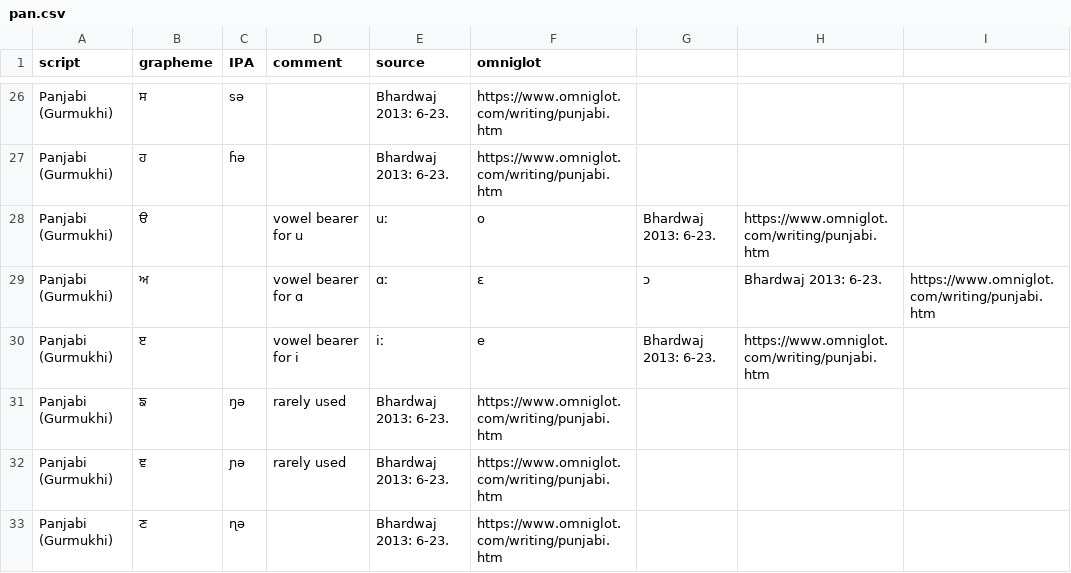
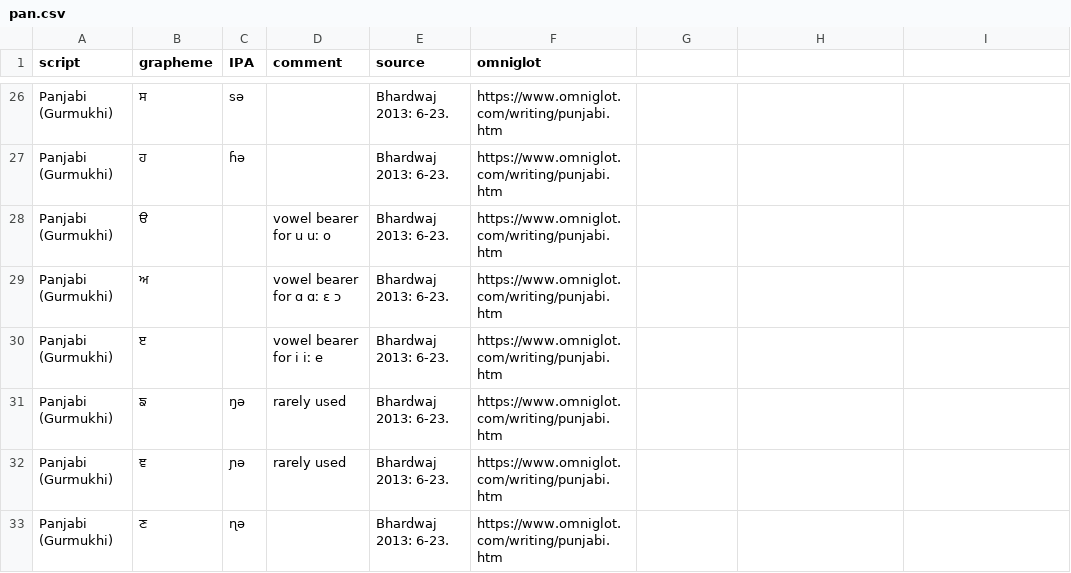
Before and after one commit to ansorox/wwsd-india, a CSV file: pan.csv, drawn as a sheet; only a part is shown, gaps mark what is left out.

```diff
--- a/pan.csv
+++ b/pan.csv
@@ -27,5 +27,5 @@ Panjabi (Gurmukhi),ਸ,sə,,Bhardwaj 2013: 6-23.,https://www.omniglot.com/writin
 Panjabi (Gurmukhi),ਹ,ɦə,,Bhardwaj 2013: 6-23.,https://www.omniglot.com/writing/punjabi.htm
-Panjabi (Gurmukhi),ੳ,,vowel bearer for u, uː, o,Bhardwaj 2013: 6-23.,https://www.omniglot.com/writing/punjabi.htm
-Panjabi (Gurmukhi),ਅ,,vowel bearer for ɑ, ɑː, ɛ, ɔ,Bhardwaj 2013: 6-23.,https://www.omniglot.com/writing/punjabi.htm
-Panjabi (Gurmukhi),ੲ,,vowel bearer for i, iː, e,Bhardwaj 2013: 6-23.,https://www.omniglot.com/writing/punjabi.htm
+Panjabi (Gurmukhi),ੳ,,vowel bearer for u uː o,Bhardwaj 2013: 6-23.,https://www.omniglot.com/writing/punjabi.htm
+Panjabi (Gurmukhi),ਅ,,vowel bearer for ɑ ɑː ɛ ɔ,Bhardwaj 2013: 6-23.,https://www.omniglot.com/writing/punjabi.htm
+Panjabi (Gurmukhi),ੲ,,vowel bearer for i iː e,Bhardwaj 2013: 6-23.,https://www.omniglot.com/writing/punjabi.htm
 Panjabi (Gurmukhi),ਙ,ŋə,rarely used,Bhardwaj 2013: 6-23.,https://www.omniglot.com/writing/punjabi.htm
```
Also changed, not shown: 1 other file.
